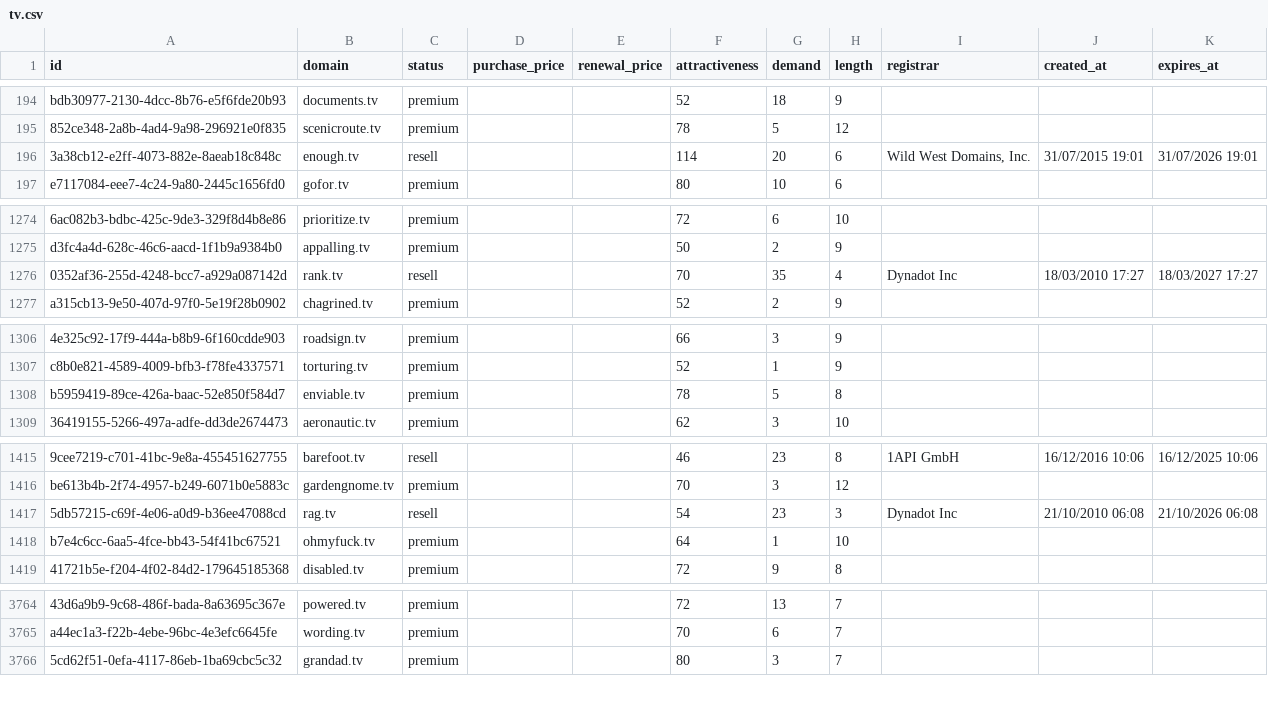
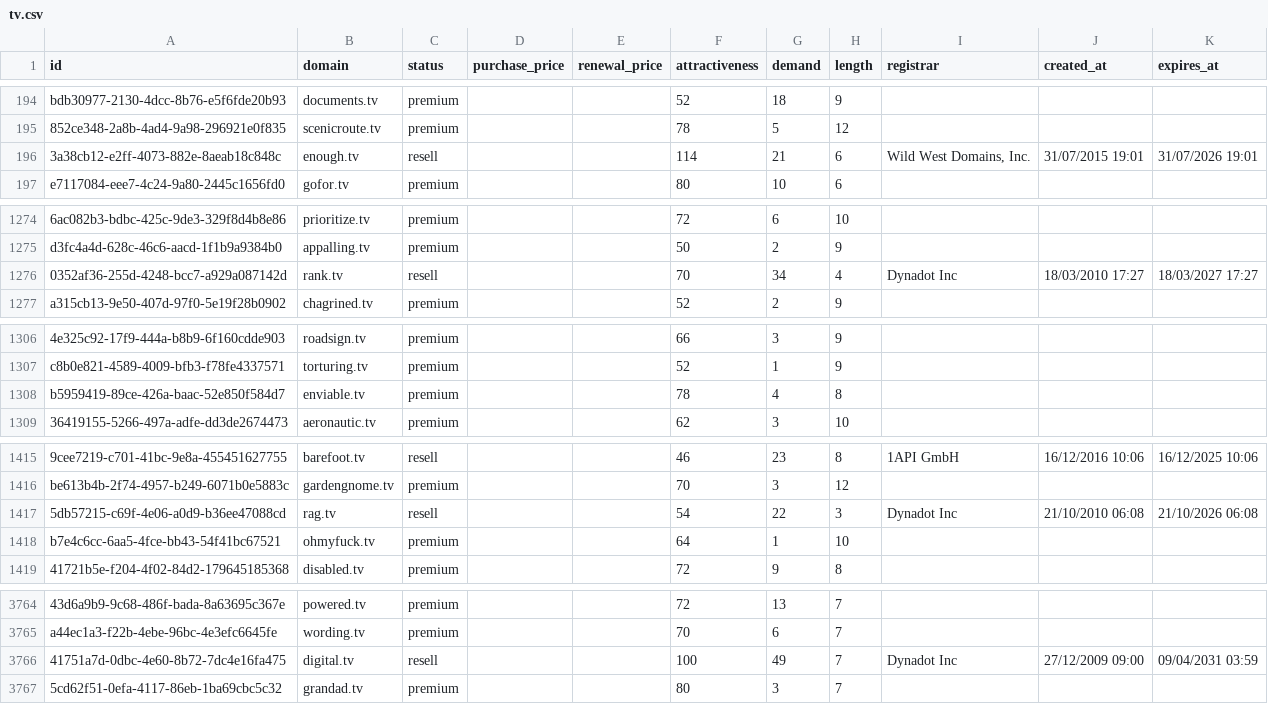
Before and after one commit to UniqueDomains/tv-oneword-domains, a CSV file: tv.csv, drawn as a sheet; only a part is shown, gaps mark what is left out; the diff covers the shown part only; the diff names each change by its address in the sheet, - before the commit and + after, or states it on an @@ line.

Commit message:
Domains update

```diff
--- a/tv.csv
+++ b/tv.csv
-G196 (demand): 20
+G196 (demand): 21
-G1276 (demand): 35
+G1276 (demand): 34
-G1308 (demand): 5
+G1308 (demand): 4
-G1417 (demand): 23
+G1417 (demand): 22
+row 3766: 41751a7d-0dbc-4e60-8b72-7dc4e16fa475 | digital.tv | resell |  |  | 100 | 49 | 7 | Dynadot Inc | 27/12/2009 09:00 | 09/04/2031 03:59
```
Also changed, not shown: 32 edited cells elsewhere in this file, 3 other files.
